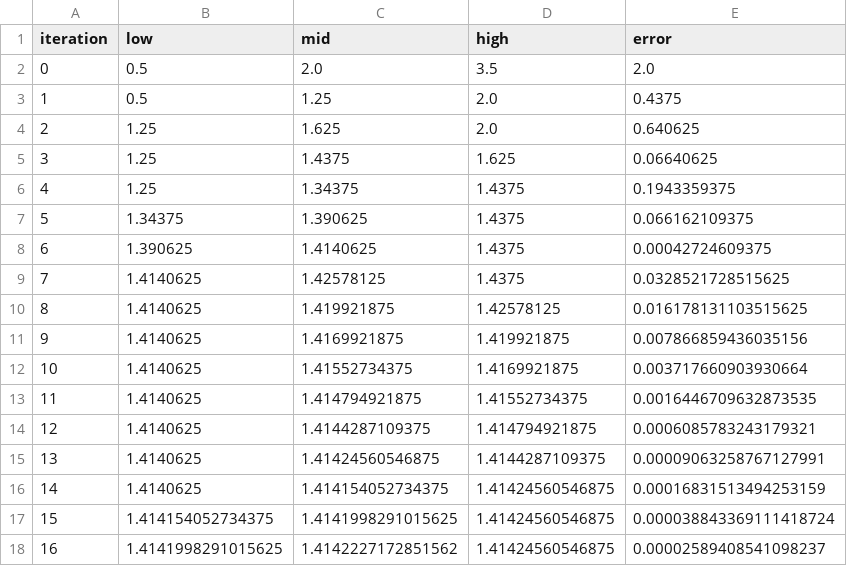
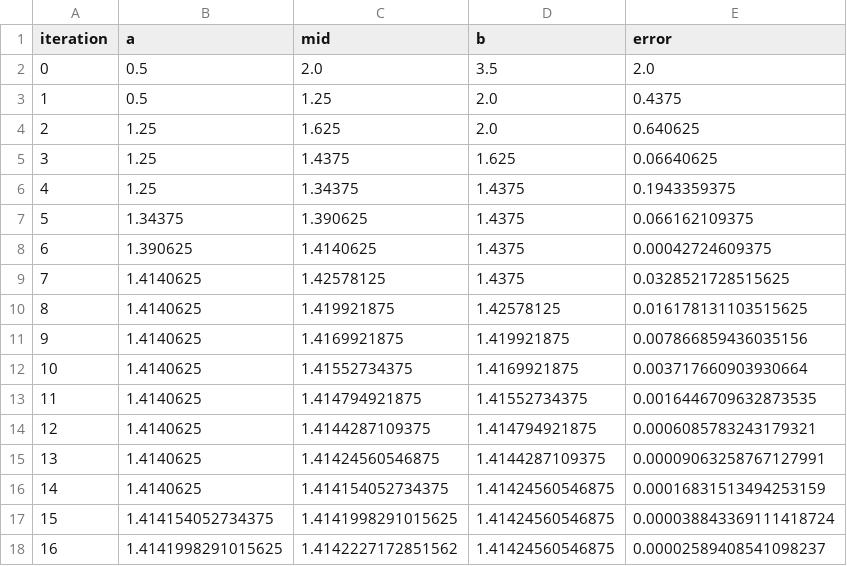
Before and after one commit to kjfootman/blog_codes, a CSV file: examples/output/bisection.csv, drawn as a sheet.

```diff
--- a/examples/output/bisection.csv
+++ b/examples/output/bisection.csv
@@ -1,2 +1,2 @@
-iteration,low,mid,high,error
+iteration,a,mid,b,error
 0,0.5,2.0,3.5,2.0
```
Also changed, not shown: 5 other files.
